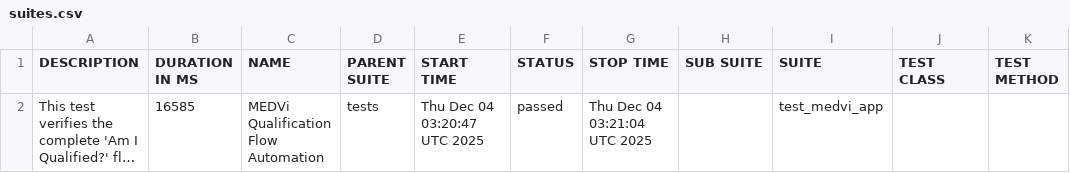
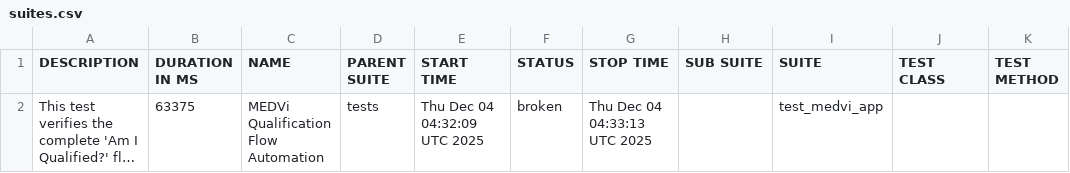
Before and after one commit to MedviHealth/Medvi-App-Automation-by-Muhammad, a CSV file: data/suites.csv, drawn as a sheet; long unchanged cells end in …; the diff names each change by its address in the sheet, - before the commit and + after, or states it on an @@ line.

```diff
--- a/data/suites.csv
+++ b/data/suites.csv
-B2 (DURATION IN MS): 16585
+B2 (DURATION IN MS): 63375
-E2 (START TIME): Thu Dec 04 03:20:47 UTC 2025
+E2 (START TIME): Thu Dec 04 04:32:09 UTC 2025
-F2 (STATUS): passed
+F2 (STATUS): broken
-G2 (STOP TIME): Thu Dec 04 03:21:04 UTC 2025
+G2 (STOP TIME): Thu Dec 04 04:33:13 UTC 2025
```
Also changed, not shown: 32 other files.
